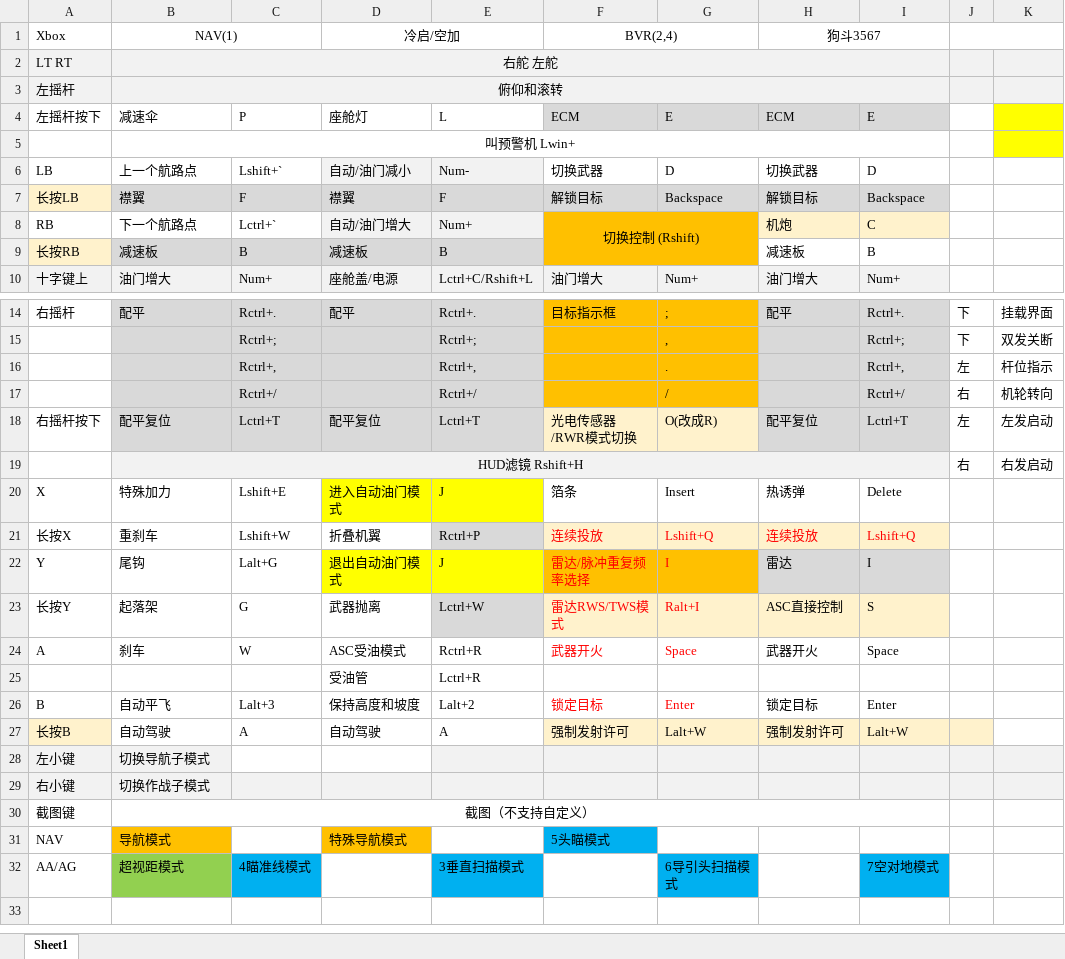
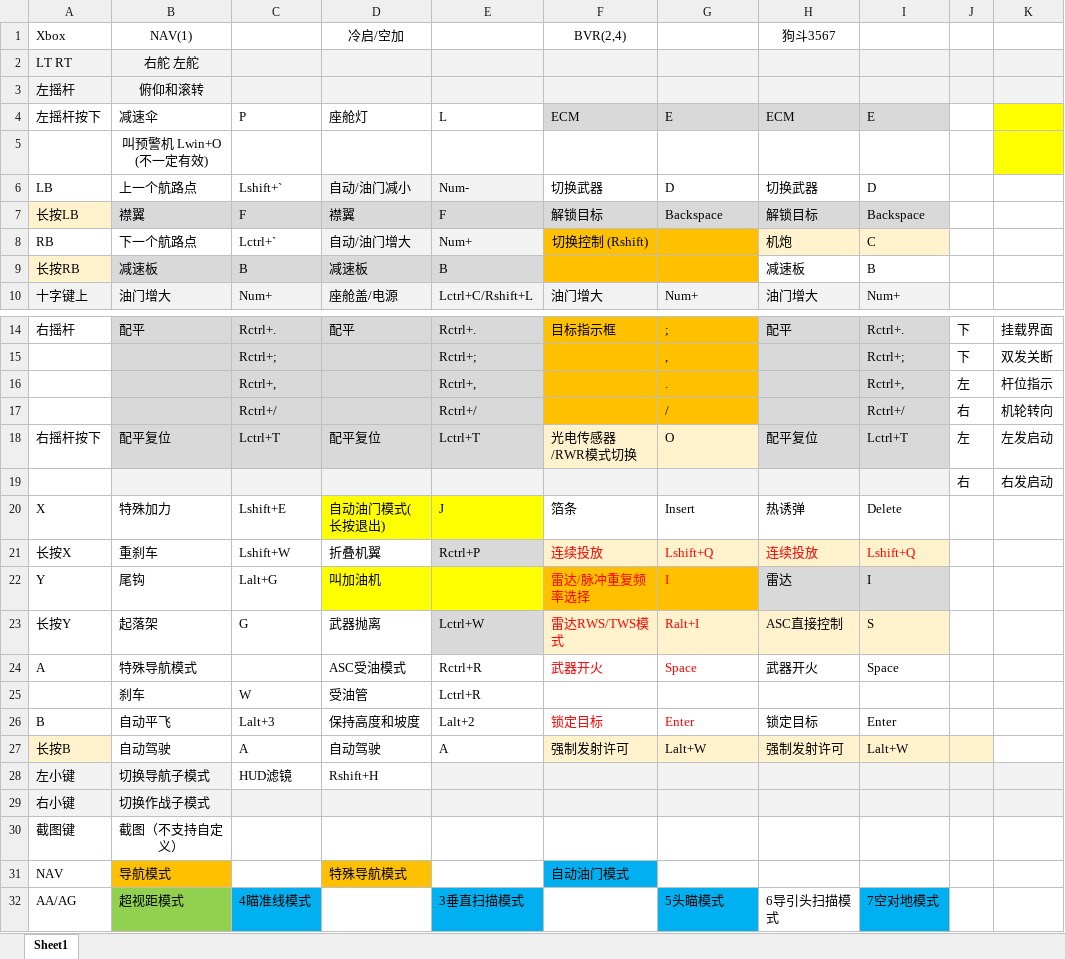
Before and after one commit to Lilac1ssue/mobile_dcs_ctr, an Excel workbook: 键位指南.xlsx, sheet Sheet1, drawn as a sheet; only a part is shown, gaps mark what is left out; values as stored, in another font and other column widths than the file's, no borders; the diff names each change by its address in the sheet, - before the commit and + after, or states it on an @@ line.

```diff
--- a/键位指南.xlsx (sheet Sheet1)
+++ b/键位指南.xlsx (sheet Sheet1)
-B1:C1 merged
-D1:E1 merged
-F1:G1 merged
-H1:I1 merged
-J1:K1 merged
-B2:I2 merged
-B3:I3 merged
-B5: 叫预警机 Lwin+
+B5: 叫预警机 Lwin+O (不一定有效)
-B5:I5 merged
-F8:G9 merged
-G18: O(改成R)
+G18: O
-B19: HUD滤镜 Rshift+H
+B19: (empty)
-B19:I19 merged
-D20: 进入自动油门模式
+D20: 自动油门模式(长按退出)
-D22: 退出自动油门模式
+D22: 叫加油机
-E22: J
+E22: (empty)
-B24: 刹车
+B24: 特殊导航模式
-C24: W
+C24: (empty)
-B25: (empty)
+B25: 刹车
-C25: (empty)
+C25: W
-C28: (empty)
+C28: HUD滤镜
-D28: (empty)
+D28: Rshift+H
-B30:I30 merged
-F31: 5头瞄模式
+F31: 自动油门模式
-G32: 6导引头扫描模式
+G32: 5头瞄模式
-H32: (empty)
+H32: 6导引头扫描模式
```
Also changed, not shown: 1 other file.
